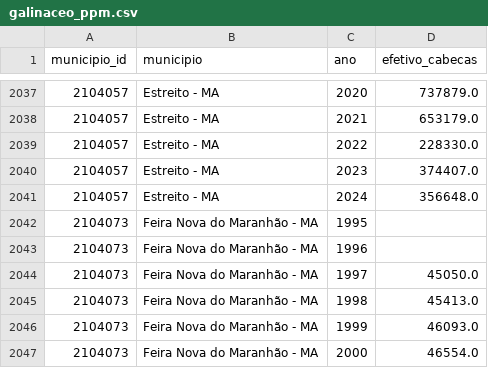
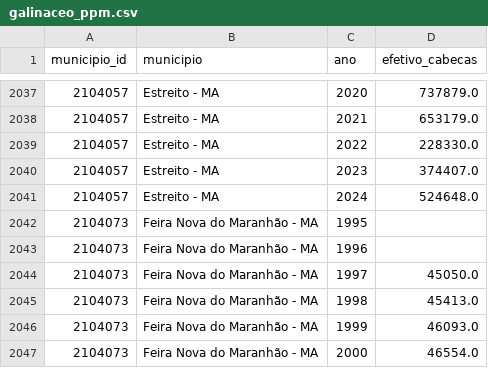
Before and after one commit to Jadson16/ocas-ma, a CSV file: data/galinaceo/galinaceo_ppm.csv, drawn as a sheet; only a part is shown, gaps mark what is left out.

```diff
--- a/data/galinaceo/galinaceo_ppm.csv
+++ b/data/galinaceo/galinaceo_ppm.csv
@@ -2040,3 +2040,3 @@
 2104057,Estreito - MA,2023,374407.0
-2104057,Estreito - MA,2024,356648.0
+2104057,Estreito - MA,2024,524648.0
 2104073,Feira Nova do Maranhão - MA,1995,
```
Also changed, not shown: data/banana/banana_pam.csv, 3 other files.
